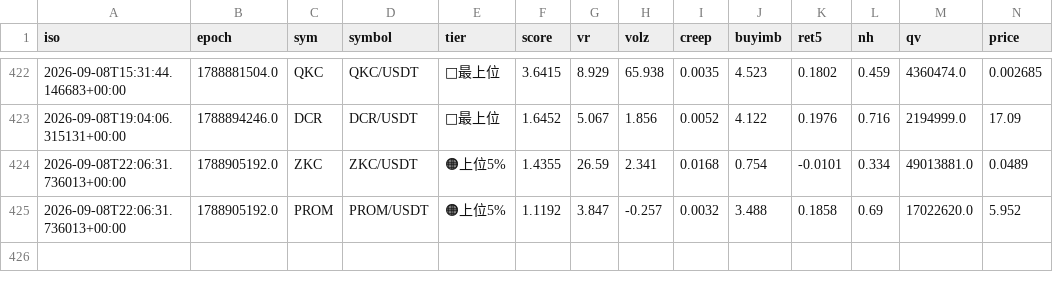
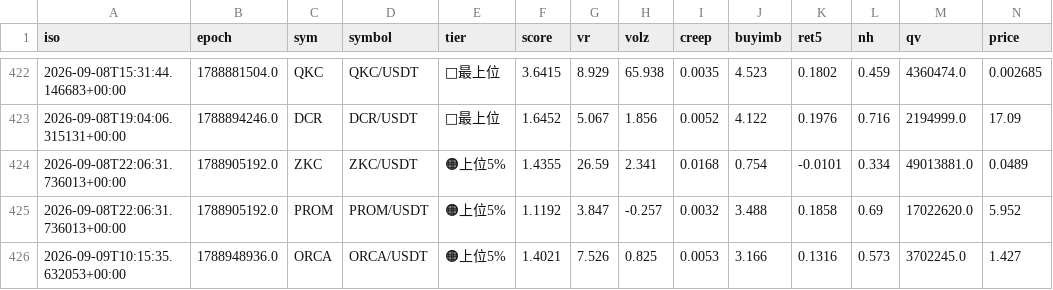
Before and after one commit to divisas072-ui/pump_scan.py, a CSV file: outcomes_log.csv, drawn as a sheet; only a part is shown, gaps mark what is left out; rows hold the shown columns only; the diff names each change by its address in the sheet, - before the commit and + after, or states it on an @@ line.

```diff
--- a/outcomes_log.csv
+++ b/outcomes_log.csv
+row 426: 2026-09-09T10:15:35.632053+00:00 | 1788948936.0 | ORCA | ORCA/USDT | 🟠上位5% | 1.4021 | 7.526 | 0.825 | 0.0053 | 3.166 | 0.1316 | 0.573 | 3702245.0 | 1.427
```
Also changed, not shown: alerts_log.csv, 2 other files.
